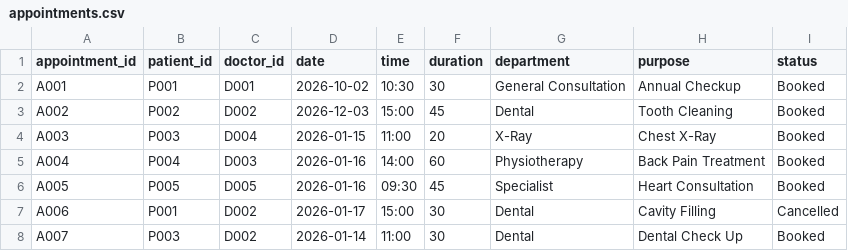
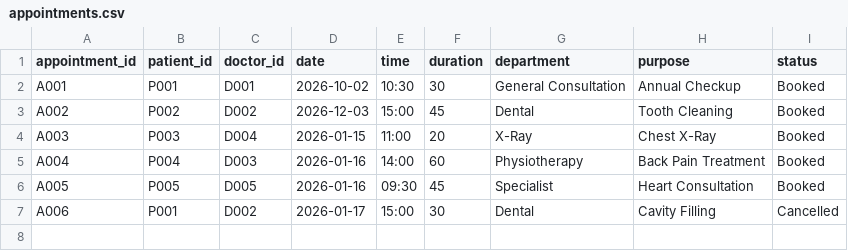
Before and after one commit to Sadia-ALCHE/ClinicManager_Summative_Group_B, a CSV file: appointments.csv, drawn as a sheet.

```diff
--- a/appointments.csv
+++ b/appointments.csv
@@ -7,2 +7 @@ A005,P005,D005,2026-01-16,09:30,45,Specialist,Heart Consultation,Booked
 A006,P001,D002,2026-01-17,15:00,30,Dental,Cavity Filling,Cancelled
-A007,P003,D002,2026-01-14,11:00,30,Dental,Dental Check Up,Booked
```
Also changed, not shown: 1 other file.
